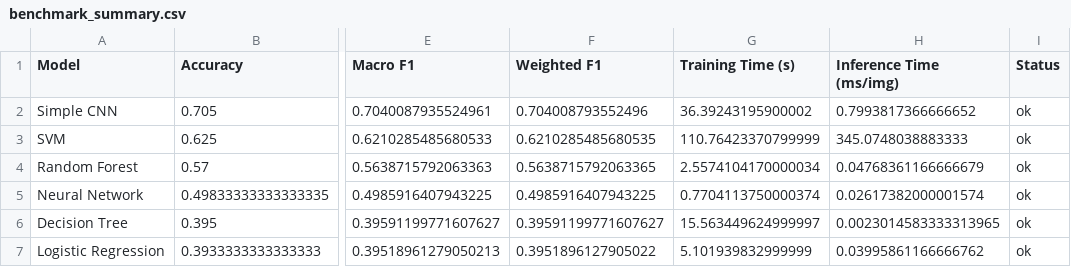
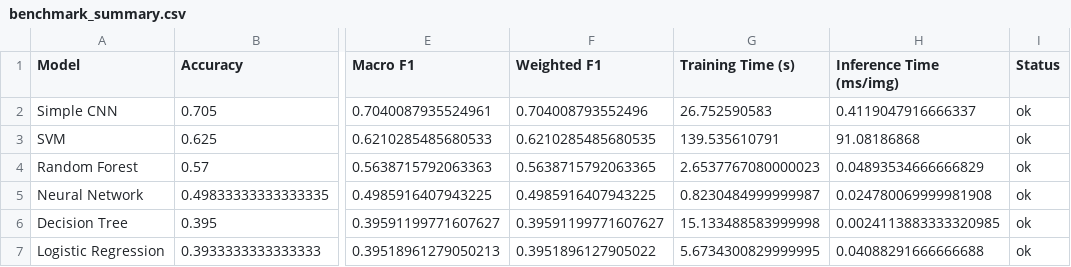
Before and after one commit to srcollins785/Samuel_Collins_CV_Benchmarking, a CSV file: benchmark_results/intel_n500_rgb/benchmark_summary.csv, drawn as a sheet; only a part is shown, gaps mark what is left out; the diff names each change by its address in the sheet, - before the commit and + after, or states it on an @@ line.

```diff
--- a/benchmark_results/intel_n500_rgb/benchmark_summary.csv
+++ b/benchmark_results/intel_n500_rgb/benchmark_summary.csv
-G2 (Training Time (s)): 36.39243195900002
+G2 (Training Time (s)): 26.752590583
-H2 (Inference Time (ms/img)): 0.7993817366666652
+H2 (Inference Time (ms/img)): 0.4119047916666337
-G3 (Training Time (s)): 110.76423370799999
+G3 (Training Time (s)): 139.535610791
-H3 (Inference Time (ms/img)): 345.0748038883333
+H3 (Inference Time (ms/img)): 91.08186868
-G4 (Training Time (s)): 2.5574104170000034
+G4 (Training Time (s)): 2.6537767080000023
-H4 (Inference Time (ms/img)): 0.04768361166666679
+H4 (Inference Time (ms/img)): 0.04893534666666829
-G5 (Training Time (s)): 0.7704113750000374
+G5 (Training Time (s)): 0.8230484999999987
-H5 (Inference Time (ms/img)): 0.02617382000001574
+H5 (Inference Time (ms/img)): 0.024780069999981908
-G6 (Training Time (s)): 15.563449624999997
+G6 (Training Time (s)): 15.133488583999998
-H6 (Inference Time (ms/img)): 0.0023014583333313965
+H6 (Inference Time (ms/img)): 0.0024113883333320985
-G7 (Training Time (s)): 5.101939832999999
+G7 (Training Time (s)): 5.6734300829999995
-H7 (Inference Time (ms/img)): 0.03995861166666762
+H7 (Inference Time (ms/img)): 0.04088291666666688
```
Also changed, not shown: benchmark_results/animals10_n100_rgb/benchmark_summary.csv, benchmark_results/animals10_n500_grayscale/benchmark_summary.csv, 37 other files.
